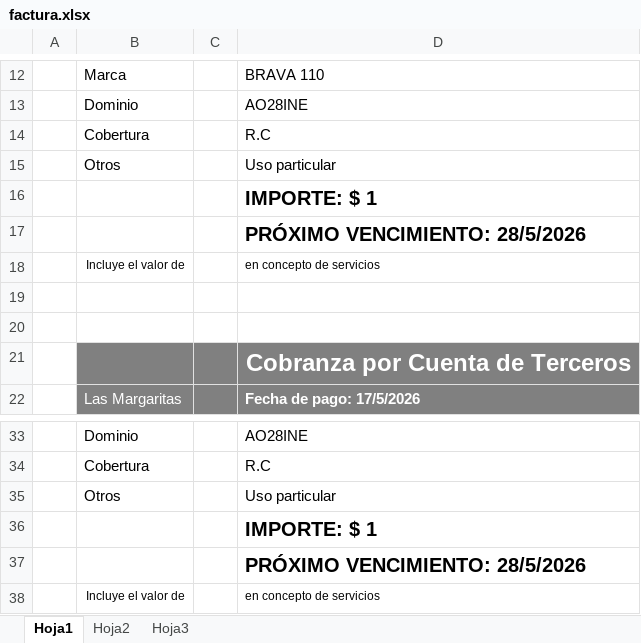
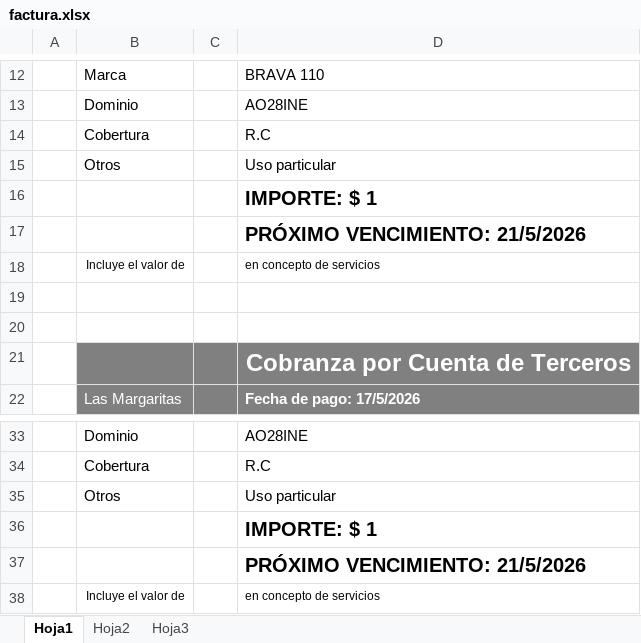
Before and after one commit to Nirbeat/gestion-lorena, an Excel workbook: src/excel/factura.xlsx, sheet Hoja1, drawn as a sheet; only a part is shown, gaps mark what is left out; values as stored, in another font and other column widths than the file's, no borders; charts and pictures not drawn; the diff names each change by its address in the sheet, - before the commit and + after, or states it on an @@ line.

```diff
--- a/src/excel/factura.xlsx (sheet Hoja1)
+++ b/src/excel/factura.xlsx (sheet Hoja1)
-D17: PRÓXIMO VENCIMIENTO: 28/5/2026
+D17: PRÓXIMO VENCIMIENTO: 21/5/2026
-D37: PRÓXIMO VENCIMIENTO: 28/5/2026
+D37: PRÓXIMO VENCIMIENTO: 21/5/2026
```
Also changed, not shown: 1 other file.
